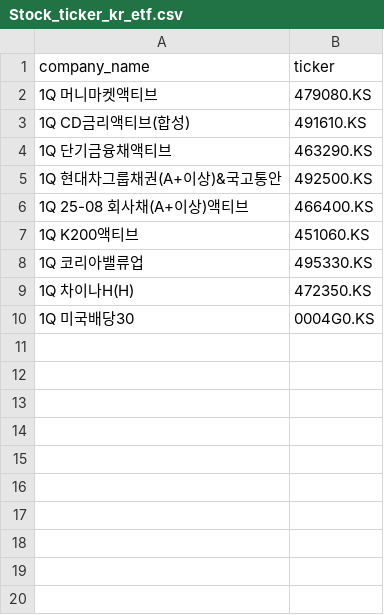
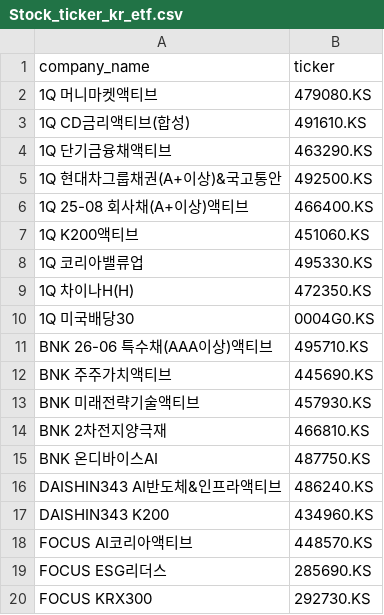
Before and after one commit to Bonitabueno/Finance_Infomation_Management, a CSV file: Stock_ticker_kr_etf.csv, drawn as a sheet; the diff names each change by its address in the sheet, - before the commit and + after, or states it on an @@ line.

Commit message:
Update Stock_ticker_kr_etf.csv

```diff
--- a/Stock_ticker_kr_etf.csv
+++ b/Stock_ticker_kr_etf.csv
+row 11: BNK 26-06 특수채(AAA이상)액티브 | 495710.KS
+row 12: BNK 주주가치액티브 | 445690.KS
+row 13: BNK 미래전략기술액티브 | 457930.KS
+row 14: BNK 2차전지양극재 | 466810.KS
+row 15: BNK 온디바이스AI | 487750.KS
+row 16: DAISHIN343 AI반도체&인프라액티브 | 486240.KS
+row 17: DAISHIN343 K200 | 434960.KS
+row 18: FOCUS AI코리아액티브 | 448570.KS
+row 19: FOCUS ESG리더스 | 285690.KS
+row 20: FOCUS KRX300 | 292730.KS
```
